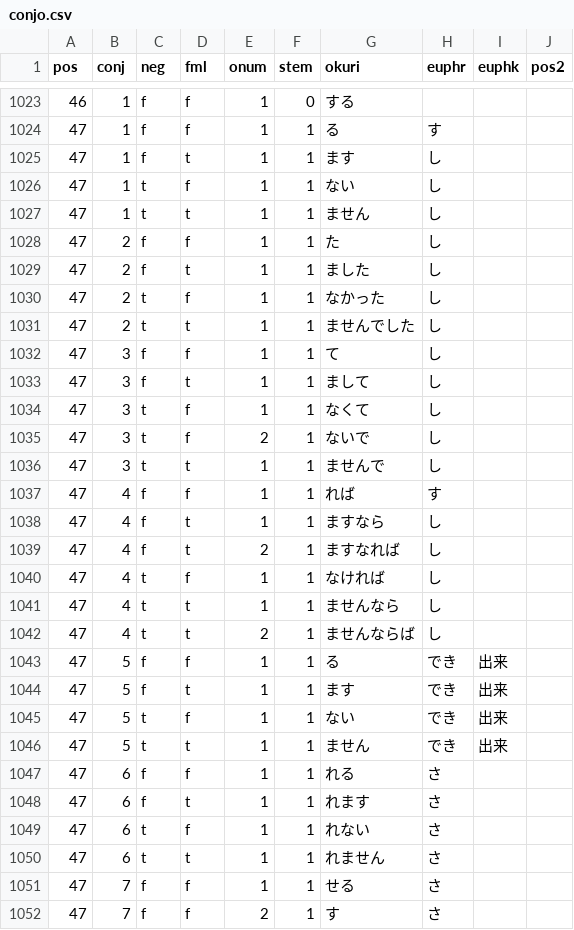
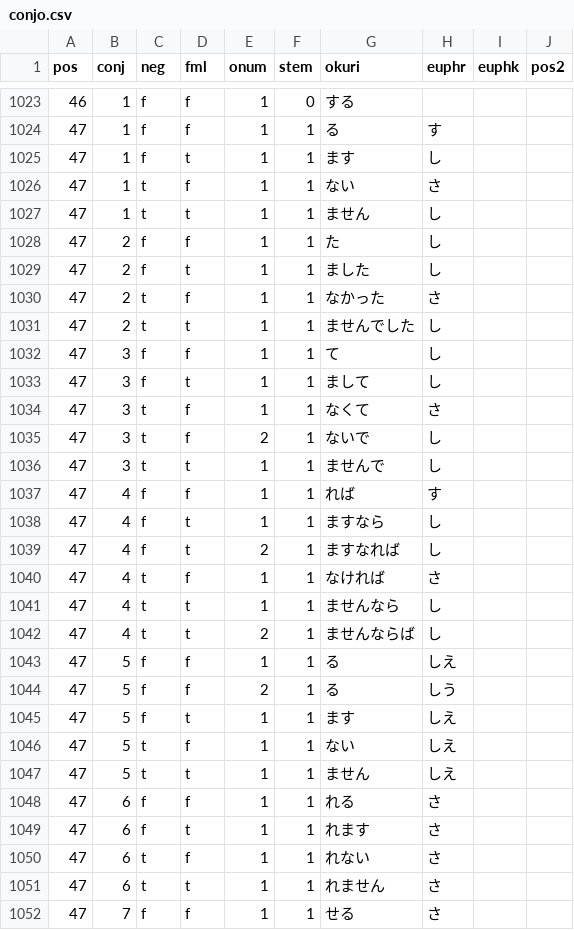
Before and after one commit to gabriel4649/JMdictDB, a CSV file: pg/data/conjo.csv, drawn as a sheet; only a part is shown, gaps mark what is left out; the shorter side is filled out with more unchanged rows; the diff covers the shown part only.

```diff
--- a/pg/data/conjo.csv
+++ b/pg/data/conjo.csv
@@ -1025,3 +1025,3 @@ pos	conj	neg	fml	onum	stem	okuri	euphr	euphk	pos2
 47	1	f	t	1	1	ます	し		
-47	1	t	f	1	1	ない	し		
+47	1	t	f	1	1	ない	さ		
 47	1	t	t	1	1	ません	し		
@@ -1029,3 +1029,3 @@ pos	conj	neg	fml	onum	stem	okuri	euphr	euphk	pos2
 47	2	f	t	1	1	ました	し		
-47	2	t	f	1	1	なかった	し		
+47	2	t	f	1	1	なかった	さ		
 47	2	t	t	1	1	ませんでした	し		
@@ -1033,3 +1033,3 @@ pos	conj	neg	fml	onum	stem	okuri	euphr	euphk	pos2
 47	3	f	t	1	1	まして	し		
-47	3	t	f	1	1	なくて	し		
+47	3	t	f	1	1	なくて	さ		
 47	3	t	f	2	1	ないで	し		
@@ -1039,9 +1039,10 @@ pos	conj	neg	fml	onum	stem	okuri	euphr	euphk	pos2
 47	4	f	t	2	1	ますなれば	し		
-47	4	t	f	1	1	なければ	し		
+47	4	t	f	1	1	なければ	さ		
 47	4	t	t	1	1	ませんなら	し		
 47	4	t	t	2	1	ませんならば	し		
-47	5	f	f	1	1	る	でき	出来	
-47	5	f	t	1	1	ます	でき	出来	
-47	5	t	f	1	1	ない	でき	出来	
-47	5	t	t	1	1	ません	でき	出来	
+47	5	f	f	1	1	る	しえ		
+47	5	f	f	2	1	る	しう		
+47	5	f	t	1	1	ます	しえ		
+47	5	t	f	1	1	ない	しえ		
+47	5	t	t	1	1	ません	しえ		
 47	6	f	f	1	1	れる	さ		
```
Also changed, not shown: 2 edited cells elsewhere in this file, 1 other file.
